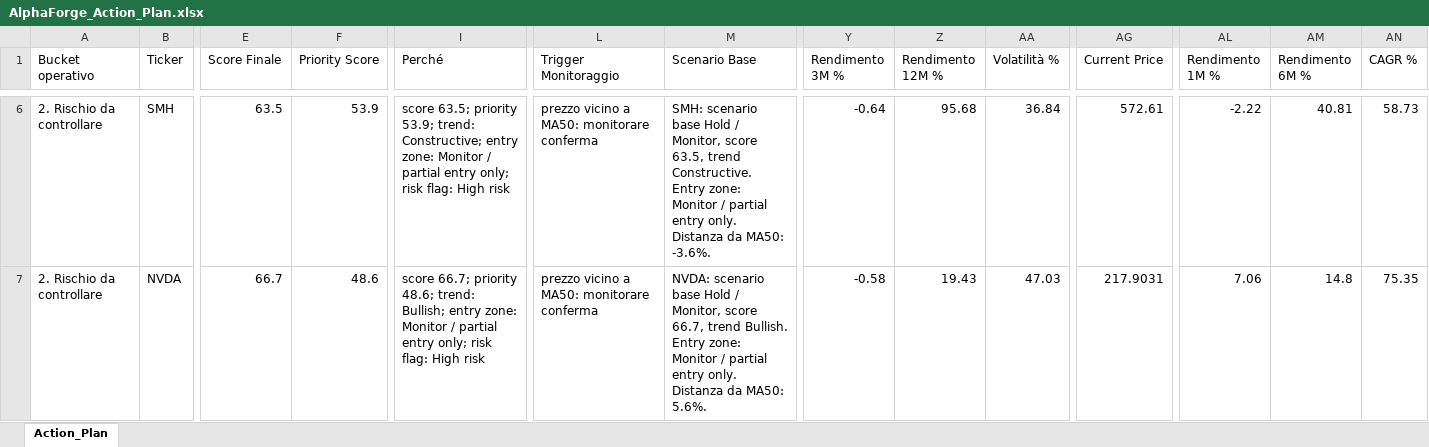
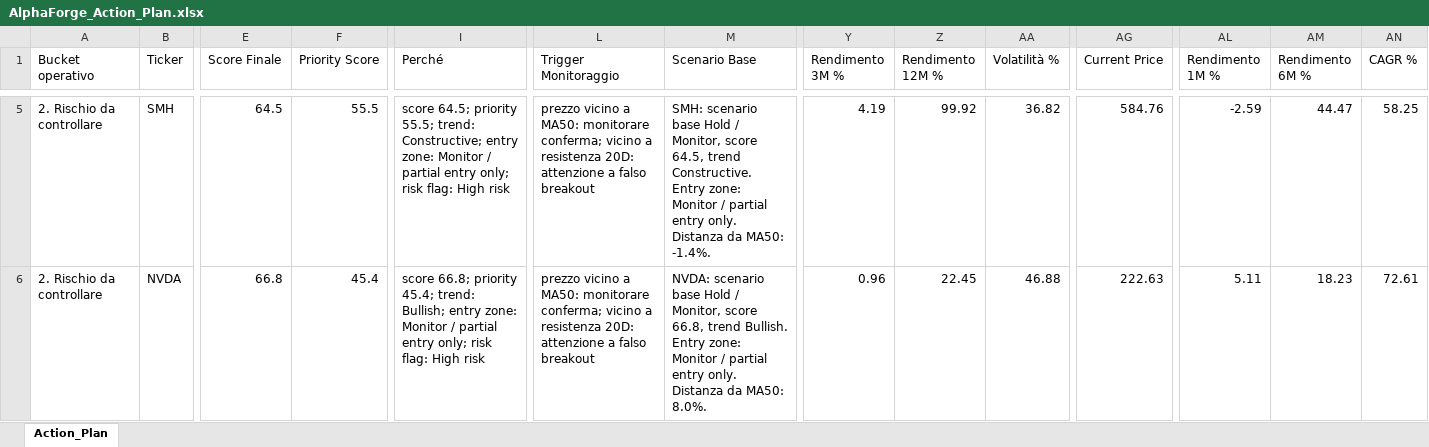
Before and after one commit to mirkomazzacuva/etf-intelligence-agent, an Excel workbook: AlphaForge_Action_Plan.xlsx, sheet Action_Plan, drawn as a sheet; only a part is shown, gaps mark what is left out; values as stored, in another font and other column widths than the file's, no borders; addresses are those after the commit; the diff covers the shown part only; the diff names each change by its address in the sheet, - before the commit and + after, or states it on an @@ line.

```diff
--- a/AlphaForge_Action_Plan.xlsx (sheet Action_Plan)
+++ b/AlphaForge_Action_Plan.xlsx (sheet Action_Plan)
-E5 (Score Finale): 63.5
+E5 (Score Finale): 64.5
-F5 (Priority Score): 53.9
+F5 (Priority Score): 55.5
-I5 (Perché): score 63.5; priority 53.9; trend: Constructive;…
+I5 (Perché): score 64.5; priority 55.5; trend: Constructive;…
-L5:L6 (Trigger Monitoraggio): …MA50: monitorare conferma
+L5:L6 (Trigger Monitoraggio): …MA50: monitorare conferma; vicino a resistenza 20D: attenzione a falso breakout
-M5 (Scenario Base): …Monitor, score 63.5, trend Constructive. Entry zone: Monitor / partial entry only. Distanza da MA50: -3.6%.
+M5 (Scenario Base): …Monitor, score 64.5, trend Constructive. Entry zone: Monitor / partial entry only. Distanza da MA50: -1.4%.
-Y5 (Rendimento 3M %): -0.64
+Y5 (Rendimento 3M %): 4.19
-Z5 (Rendimento 12M %): 95.68
+Z5 (Rendimento 12M %): 99.92
-AA5 (Volatilità %): 36.84
+AA5 (Volatilità %): 36.82
-AG5 (Current Price): 572.61
+AG5 (Current Price): 584.76
-AL5 (Rendimento 1M %): -2.22
+AL5 (Rendimento 1M %): -2.59
-AM5 (Rendimento 6M %): 40.81
+AM5 (Rendimento 6M %): 44.47
-AN5 (CAGR %): 58.73
+AN5 (CAGR %): 58.25
-E6 (Score Finale): 66.7
+E6 (Score Finale): 66.8
-F6 (Priority Score): 48.6
+F6 (Priority Score): 45.4
-I6 (Perché): score 66.7; priority 48.6; trend: Bullish;…
+I6 (Perché): score 66.8; priority 45.4; trend: Bullish;…
-M6 (Scenario Base): …Monitor, score 66.7, trend Bullish. Entry zone: Monitor / partial entry only. Distanza da MA50: 5.6%.
+M6 (Scenario Base): …Monitor, score 66.8, trend Bullish. Entry zone: Monitor / partial entry only. Distanza da MA50: 8.0%.
-Y6 (Rendimento 3M %): -0.58
+Y6 (Rendimento 3M %): 0.96
-Z6 (Rendimento 12M %): 19.43
+Z6 (Rendimento 12M %): 22.45
-AA6 (Volatilità %): 47.03
+AA6 (Volatilità %): 46.88
-AG6 (Current Price): 217.9031
+AG6 (Current Price): 222.63
-AL6 (Rendimento 1M %): 7.06
+AL6 (Rendimento 1M %): 5.11
-AM6 (Rendimento 6M %): 14.8
+AM6 (Rendimento 6M %): 18.23
-AN6 (CAGR %): 75.35
+AN6 (CAGR %): 72.61
```
Also changed, not shown: 5 added rows, 5 removed rows and 352 edited cells elsewhere in this sheet, AlphaForge_Insights.xlsx, AlphaForge_Watchlist.xlsx, 8 other files.
